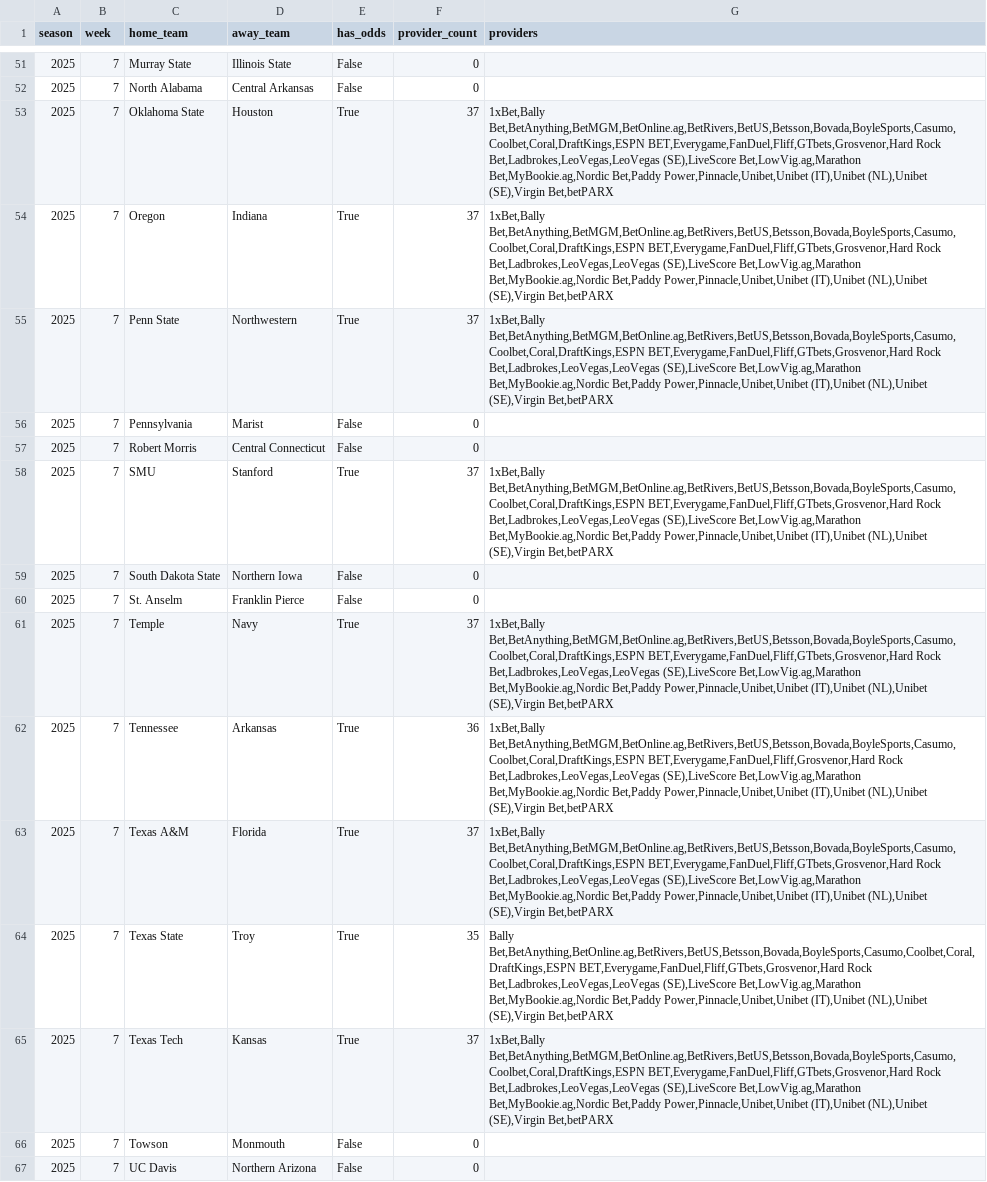
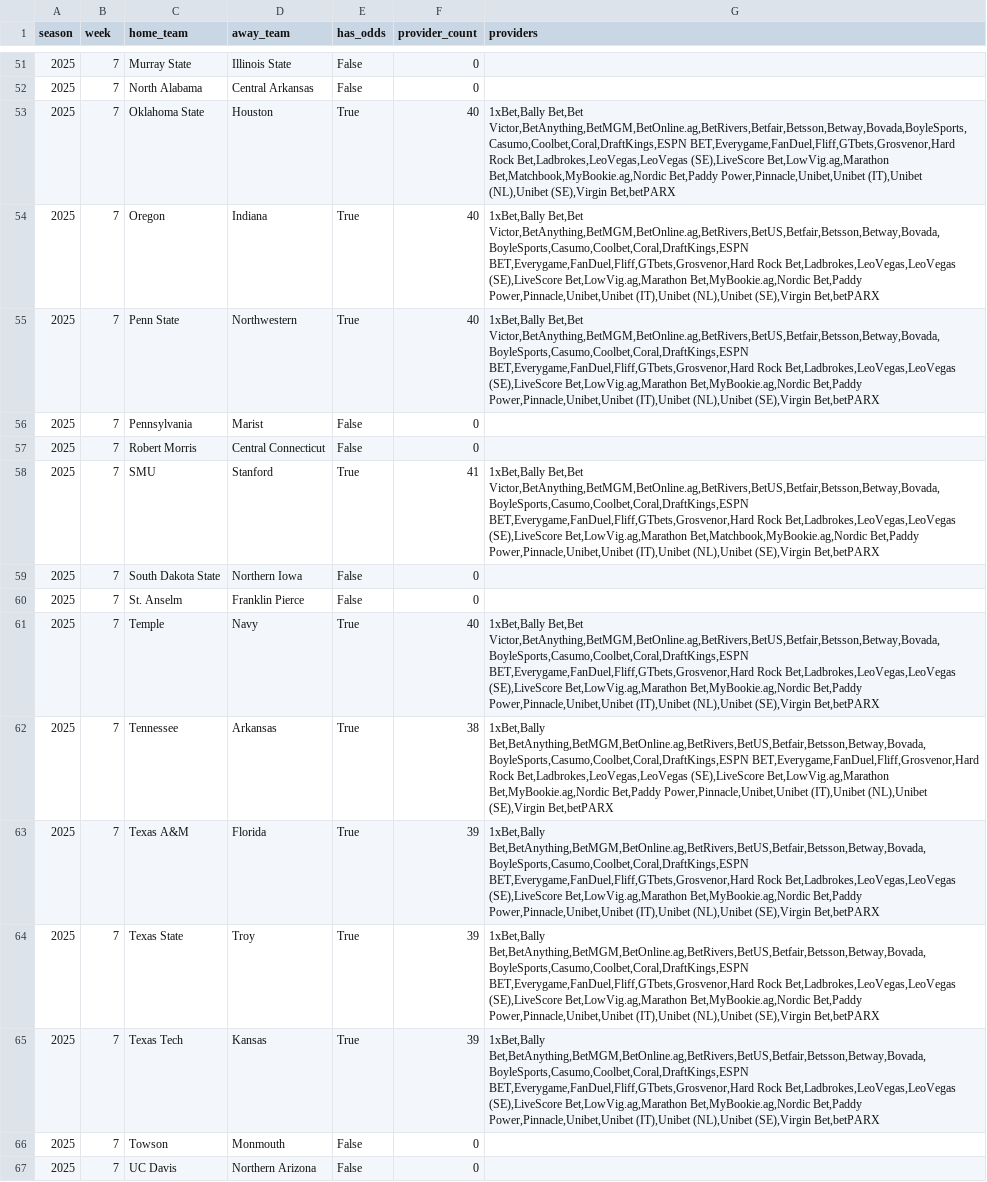
Before and after one commit to mostgood1/NCAAF-Predictions, a CSV file: data/odds_coverage/week_7.csv, drawn as a sheet; only a part is shown, gaps mark what is left out; the diff covers the shown part only; the diff names each change by its address in the sheet, - before the commit and + after, or states it on an @@ line.

```diff
--- a/data/odds_coverage/week_7.csv
+++ b/data/odds_coverage/week_7.csv
-F53:F55 (provider_count): 37
+F53:F55 (provider_count): 40
-G53 (providers): 1xBet,Bally Bet,BetAnything,BetMGM,BetOnline.ag,BetRivers,BetUS,Betsson,Bovada,BoyleSports,Casumo,Coolbet,Coral,DraftKings,ESPN BET,Everygame,FanDuel,Fliff,GTbets,Grosvenor,Hard Rock Bet,Ladbrokes,LeoVegas,LeoVegas (SE),LiveScore Bet,LowVig.ag,Marathon Bet,MyBookie.ag,Nordic Bet,Paddy Power,Pinnacle,Unibet,Unibet…
+G53 (providers): 1xBet,Bally Bet,Bet Victor,BetAnything,BetMGM,BetOnline.ag,BetRivers,Betfair,Betsson,Betway,Bovada,BoyleSports,Casumo,Coolbet,Coral,DraftKings,ESPN BET,Everygame,FanDuel,Fliff,GTbets,Grosvenor,Hard Rock Bet,Ladbrokes,LeoVegas,LeoVegas (SE),LiveScore Bet,LowVig.ag,Marathon Bet,Matchbook,MyBookie.ag,Nordic Bet,Paddy Power,Pinnacle,Unibet,Unibet…
-G54:G55 (providers): 1xBet,Bally Bet,BetAnything,BetMGM,BetOnline.ag,BetRivers,BetUS,Betsson,Bovada,BoyleSports,Casumo,Coolbet,Coral,DraftKings,ESPN BET,Everygame,FanDuel,Fliff,GTbets,Grosvenor,Hard Rock…
+G54:G55 (providers): 1xBet,Bally Bet,Bet Victor,BetAnything,BetMGM,BetOnline.ag,BetRivers,BetUS,Betfair,Betsson,Betway,Bovada,BoyleSports,Casumo,Coolbet,Coral,DraftKings,ESPN BET,Everygame,FanDuel,Fliff,GTbets,Grosvenor,Hard Rock…
-F58 (provider_count): 37
+F58 (provider_count): 41
-G58 (providers): 1xBet,Bally Bet,BetAnything,BetMGM,BetOnline.ag,BetRivers,BetUS,Betsson,Bovada,BoyleSports,Casumo,Coolbet,Coral,DraftKings,ESPN BET,Everygame,FanDuel,Fliff,GTbets,Grosvenor,Hard Rock Bet,Ladbrokes,LeoVegas,LeoVegas (SE),LiveScore Bet,LowVig.ag,Marathon Bet,MyBookie.ag,Nordic Bet,Paddy Power,Pinnacle,Unibet,Unibet…
+G58 (providers): 1xBet,Bally Bet,Bet Victor,BetAnything,BetMGM,BetOnline.ag,BetRivers,BetUS,Betfair,Betsson,Betway,Bovada,BoyleSports,Casumo,Coolbet,Coral,DraftKings,ESPN BET,Everygame,FanDuel,Fliff,GTbets,Grosvenor,Hard Rock Bet,Ladbrokes,LeoVegas,LeoVegas (SE),LiveScore Bet,LowVig.ag,Marathon Bet,Matchbook,MyBookie.ag,Nordic Bet,Paddy Power,Pinnacle,Unibet,Unibet…
-F61 (provider_count): 37
+F61 (provider_count): 40
-G61 (providers): 1xBet,Bally Bet,BetAnything,BetMGM,BetOnline.ag,BetRivers,BetUS,Betsson,Bovada,BoyleSports,Casumo,Coolbet,Coral,DraftKings,ESPN BET,Everygame,FanDuel,Fliff,GTbets,Grosvenor,Hard Rock…
+G61 (providers): 1xBet,Bally Bet,Bet Victor,BetAnything,BetMGM,BetOnline.ag,BetRivers,BetUS,Betfair,Betsson,Betway,Bovada,BoyleSports,Casumo,Coolbet,Coral,DraftKings,ESPN BET,Everygame,FanDuel,Fliff,GTbets,Grosvenor,Hard Rock…
-F62 (provider_count): 36
+F62 (provider_count): 38
-G62 (providers): 1xBet,Bally Bet,BetAnything,BetMGM,BetOnline.ag,BetRivers,BetUS,Betsson,Bovada,BoyleSports,Casumo,Coolbet,Coral,DraftKings,ESPN BET,Everygame,FanDuel,Fliff,Grosvenor,Hard Rock…
+G62 (providers): 1xBet,Bally Bet,BetAnything,BetMGM,BetOnline.ag,BetRivers,BetUS,Betfair,Betsson,Betway,Bovada,BoyleSports,Casumo,Coolbet,Coral,DraftKings,ESPN BET,Everygame,FanDuel,Fliff,Grosvenor,Hard Rock…
-F63 (provider_count): 37
+F63 (provider_count): 39
-G63 (providers): 1xBet,Bally Bet,BetAnything,BetMGM,BetOnline.ag,BetRivers,BetUS,Betsson,Bovada,BoyleSports,Casumo,Coolbet,Coral,DraftKings,ESPN BET,Everygame,FanDuel,Fliff,GTbets,Grosvenor,Hard Rock…
+G63 (providers): 1xBet,Bally Bet,BetAnything,BetMGM,BetOnline.ag,BetRivers,BetUS,Betfair,Betsson,Betway,Bovada,BoyleSports,Casumo,Coolbet,Coral,DraftKings,ESPN BET,Everygame,FanDuel,Fliff,GTbets,Grosvenor,Hard Rock…
-F64 (provider_count): 35
+F64 (provider_count): 39
-G64 (providers): Bally Bet,BetAnything,BetOnline.ag,BetRivers,BetUS,Betsson,Bovada,BoyleSports,Casumo,Coolbet,Coral,DraftKings,ESPN BET,Everygame,FanDuel,Fliff,GTbets,Grosvenor,Hard Rock…
+G64 (providers): 1xBet,Bally Bet,BetAnything,BetMGM,BetOnline.ag,BetRivers,BetUS,Betfair,Betsson,Betway,Bovada,BoyleSports,Casumo,Coolbet,Coral,DraftKings,ESPN BET,Everygame,FanDuel,Fliff,GTbets,Grosvenor,Hard Rock…
-F65 (provider_count): 37
+F65 (provider_count): 39
-G65 (providers): 1xBet,Bally Bet,BetAnything,BetMGM,BetOnline.ag,BetRivers,BetUS,Betsson,Bovada,BoyleSports,Casumo,Coolbet,Coral,DraftKings,ESPN BET,Everygame,FanDuel,Fliff,GTbets,Grosvenor,Hard Rock…
+G65 (providers): 1xBet,Bally Bet,BetAnything,BetMGM,BetOnline.ag,BetRivers,BetUS,Betfair,Betsson,Betway,Bovada,BoyleSports,Casumo,Coolbet,Coral,DraftKings,ESPN BET,Everygame,FanDuel,Fliff,GTbets,Grosvenor,Hard Rock…
```
Also changed, not shown: 86 edited cells elsewhere in this file, data/college_football_schedule_2025_predicted_totals_enhanced_with_scores.csv, data/recommendations_cache/week_7.csv, 6 other files.
